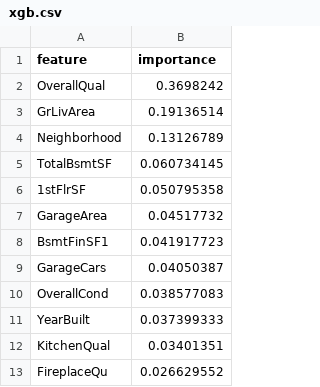
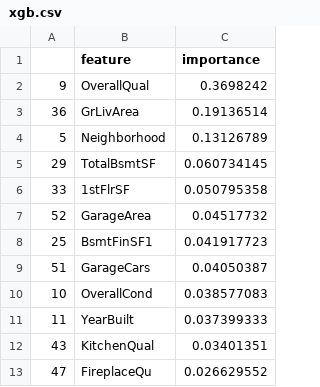
Before and after one commit to gianlucaascari/house-prices-competition, a CSV file: checkpoints/feature_importances/xgb.csv, drawn as a sheet; only a part is shown; the diff names each change by its address in the sheet, - before the commit and + after, or states it on an @@ line.

```diff
--- a/checkpoints/feature_importances/xgb.csv
+++ b/checkpoints/feature_importances/xgb.csv
+column A, rows 2-13: 9 | 36 | 5 | 29 | 33 | 52 | 25 | 51 | 10 | 11 | 43 | 47
```
Also changed, not shown: checkpoints/feature_importances/knn.csv, 3 other files.
